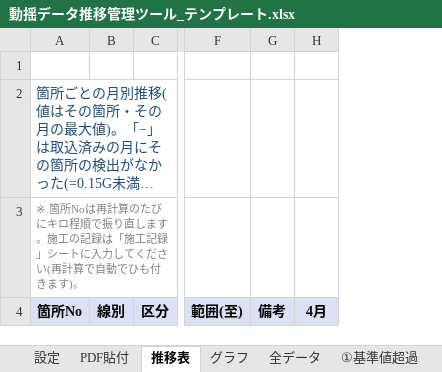
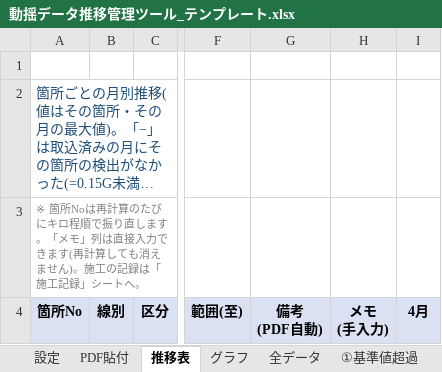
Before and after one commit to SHUxN-Claude/test-work, an Excel workbook: trend-tool/動揺データ推移管理ツール_テンプレート.xlsx, sheet 推移表, drawn as a sheet; only a part is shown, gaps mark what is left out; long unchanged cells end in …; values as stored, in another font and other column widths than the file's, no borders; conditional formats not drawn; removed rows and columns are numbered as before the commit, all else as after; ↵ is a line break in a cell; the diff names each change by its address in the sheet, - before the commit and + after, or states it on an @@ line.

```diff
--- a/trend-tool/動揺データ推移管理ツール_テンプレート.xlsx (sheet 推移表)
+++ b/trend-tool/動揺データ推移管理ツール_テンプレート.xlsx (sheet 推移表)
-column G, row 4: 備考
+column G, row 4: 備考 ↵ (PDF自動)
+column H, row 4: メモ ↵ (手入力)
-A3: …します。施工の記録は「施工記録」シートに入力してください(再計算で自動でひも付きます)。
+A3: …します。「メモ」列は直接入力できます(再計算しても消えません)。施工の記録は「施工記録」シートへ。
```
Also changed, not shown: sheet 前年度実績, other sheet tabs, charts or pictures, sample/デモ_推移管理_2026年度.xlsx, 3 other files.
